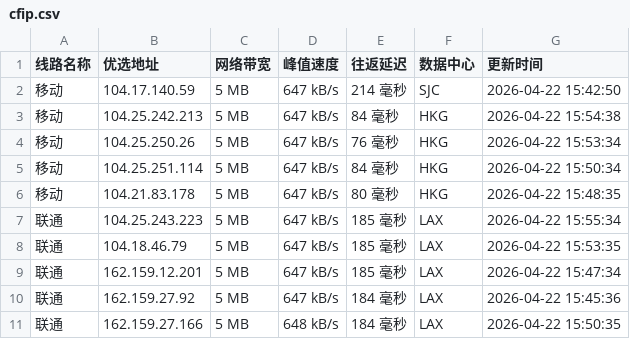
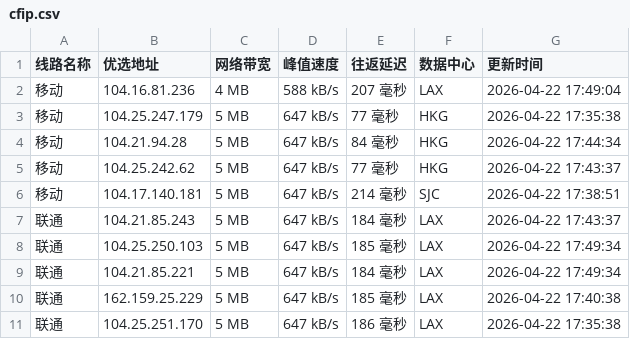
Before and after one commit to xing2kong/cfipv4db, a CSV file: cfip.csv, drawn as a sheet; only a part is shown; the diff covers the shown part only.

```diff
--- a/cfip.csv
+++ b/cfip.csv
@@ -1,11 +1,11 @@
 线路名称,优选地址,网络带宽,峰值速度,往返延迟,数据中心,更新时间
-移动,104.17.140.59,5 MB,647 kB/s,214 毫秒,SJC,2026-04-22 15:42:50
-移动,104.25.242.213,5 MB,647 kB/s,84 毫秒,HKG,2026-04-22 15:54:38
-移动,104.25.250.26,5 MB,647 kB/s,76 毫秒,HKG,2026-04-22 15:53:34
-移动,104.25.251.114,5 MB,647 kB/s,84 毫秒,HKG,2026-04-22 15:50:34
-移动,104.21.83.178,5 MB,647 kB/s,80 毫秒,HKG,2026-04-22 15:48:35
-联通,104.25.243.223,5 MB,647 kB/s,185 毫秒,LAX,2026-04-22 15:55:34
-联通,104.18.46.79,5 MB,647 kB/s,185 毫秒,LAX,2026-04-22 15:53:35
-联通,162.159.12.201,5 MB,647 kB/s,185 毫秒,LAX,2026-04-22 15:47:34
-联通,162.159.27.92,5 MB,647 kB/s,184 毫秒,LAX,2026-04-22 15:45:36
-联通,162.159.27.166,5 MB,648 kB/s,184 毫秒,LAX,2026-04-22 15:50:35
+移动,104.16.81.236,4 MB,588 kB/s,207 毫秒,LAX,2026-04-22 17:49:04
+移动,104.25.247.179,5 MB,647 kB/s,77 毫秒,HKG,2026-04-22 17:35:38
+移动,104.21.94.28,5 MB,647 kB/s,84 毫秒,HKG,2026-04-22 17:44:34
+移动,104.25.242.62,5 MB,647 kB/s,77 毫秒,HKG,2026-04-22 17:43:37
+移动,104.17.140.181,5 MB,647 kB/s,214 毫秒,SJC,2026-04-22 17:38:51
+联通,104.21.85.243,5 MB,647 kB/s,184 毫秒,LAX,2026-04-22 17:43:37
+联通,104.25.250.103,5 MB,647 kB/s,185 毫秒,LAX,2026-04-22 17:49:34
+联通,104.21.85.221,5 MB,647 kB/s,184 毫秒,LAX,2026-04-22 17:49:34
+联通,162.159.25.229,5 MB,647 kB/s,185 毫秒,LAX,2026-04-22 17:40:38
+联通,104.25.251.170,5 MB,647 kB/s,186 毫秒,LAX,2026-04-22 17:35:38
```
Also changed, not shown: 1 added row, 1 removed row and 13 edited cells elsewhere in this file, 1 other file.
